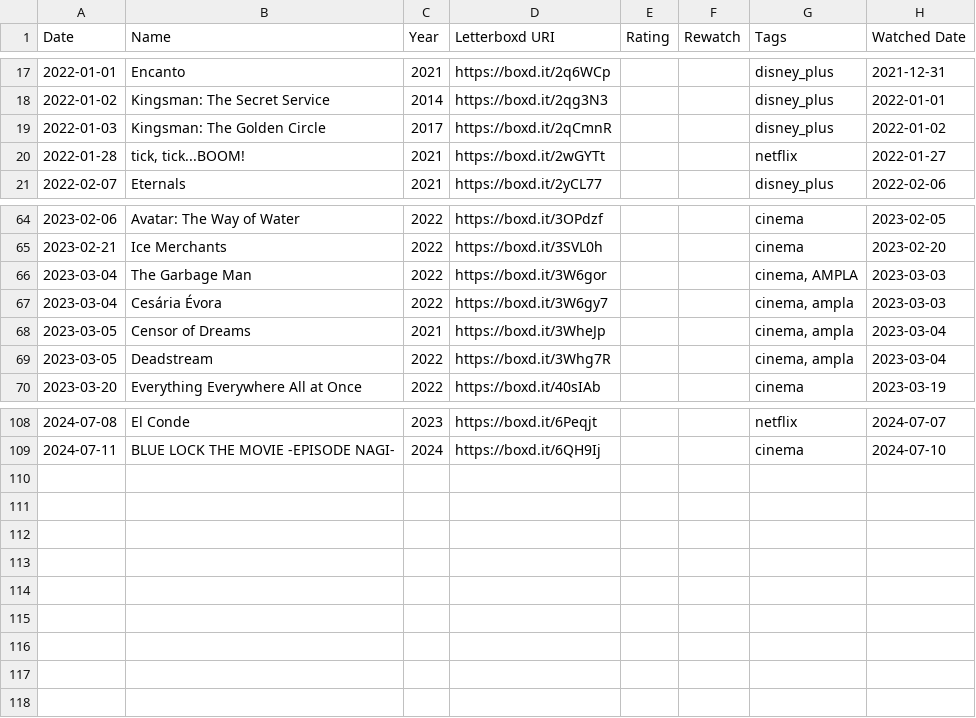
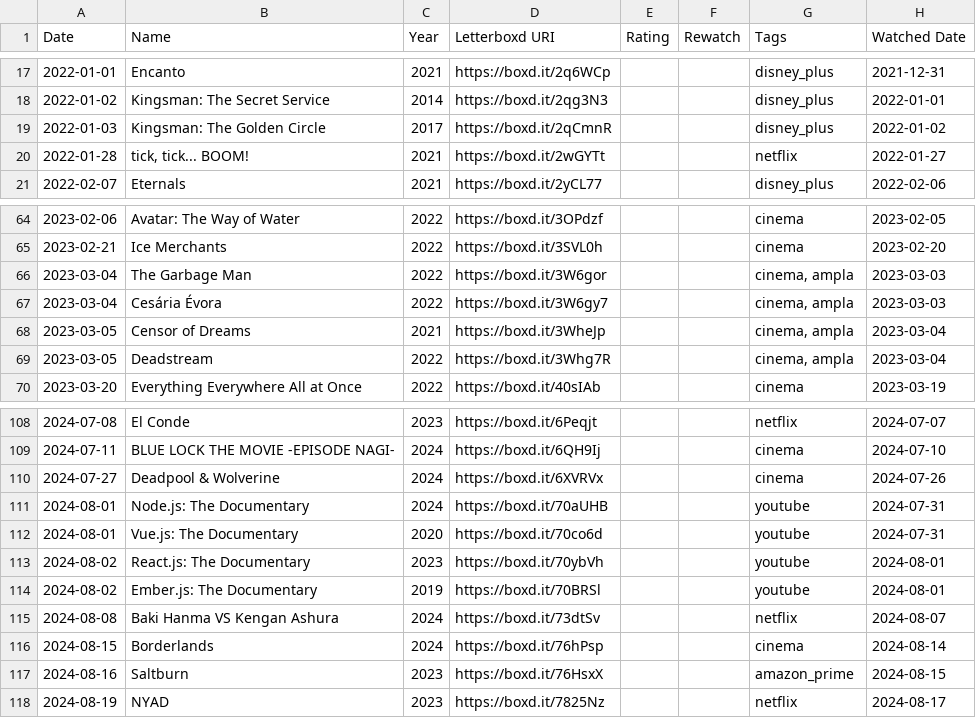
Before and after one commit to joaopalmeiro/movies-backup, a CSV file: data/letterboxd-diary.csv, drawn as a sheet; only a part is shown, gaps mark what is left out.

Commit message:
Closes #6 , Closes #7

```diff
--- a/data/letterboxd-diary.csv
+++ b/data/letterboxd-diary.csv
@@ -19,3 +19,3 @@ Date,Name,Year,Letterboxd URI,Rating,Rewatch,Tags,Watched Date
 2022-01-03,Kingsman: The Golden Circle,2017,https://boxd.it/2qCmnR,,,disney_plus,2022-01-02
-2022-01-28,"tick, tick...BOOM!",2021,https://boxd.it/2wGYTt,,,netflix,2022-01-27
+2022-01-28,"tick, tick... BOOM!",2021,https://boxd.it/2wGYTt,,,netflix,2022-01-27
 2022-02-07,Eternals,2021,https://boxd.it/2yCL77,,,disney_plus,2022-02-06
@@ -65,3 +65,3 @@ Date,Name,Year,Letterboxd URI,Rating,Rewatch,Tags,Watched Date
 2023-02-21,Ice Merchants,2022,https://boxd.it/3SVL0h,,,cinema,2023-02-20
-2023-03-04,The Garbage Man,2022,https://boxd.it/3W6gor,,,"cinema, AMPLA",2023-03-03
+2023-03-04,The Garbage Man,2022,https://boxd.it/3W6gor,,,"cinema, ampla",2023-03-03
 2023-03-04,Cesária Évora,2022,https://boxd.it/3W6gy7,,,"cinema, ampla",2023-03-03
@@ -109 +109,10 @@ Date,Name,Year,Letterboxd URI,Rating,Rewatch,Tags,Watched Date
 2024-07-11,BLUE LOCK THE MOVIE -EPISODE NAGI-,2024,https://boxd.it/6QH9Ij,,,cinema,2024-07-10
+2024-07-27,Deadpool & Wolverine,2024,https://boxd.it/6XVRVx,,,cinema,2024-07-26
+2024-08-01,Node.js: The Documentary,2024,https://boxd.it/70aUHB,,,youtube,2024-07-31
+2024-08-01,Vue.js: The Documentary,2020,https://boxd.it/70co6d,,,youtube,2024-07-31
+2024-08-02,React.js: The Documentary,2023,https://boxd.it/70ybVh,,,youtube,2024-08-01
+2024-08-02,Ember.js: The Documentary,2019,https://boxd.it/70BRSl,,,youtube,2024-08-01
+2024-08-08,Baki Hanma VS Kengan Ashura,2024,https://boxd.it/73dtSv,,,netflix,2024-08-07
+2024-08-15,Borderlands,2024,https://boxd.it/76hPsp,,,cinema,2024-08-14
+2024-08-16,Saltburn,2023,https://boxd.it/76HsxX,,,amazon_prime,2024-08-15
+2024-08-19,NYAD,2023,https://boxd.it/7825Nz,,,netflix,2024-08-17
```
